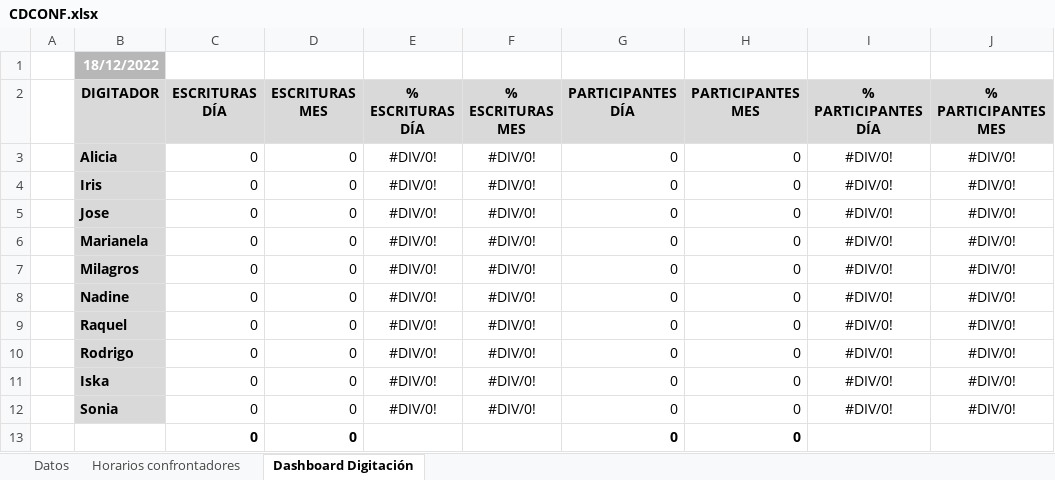
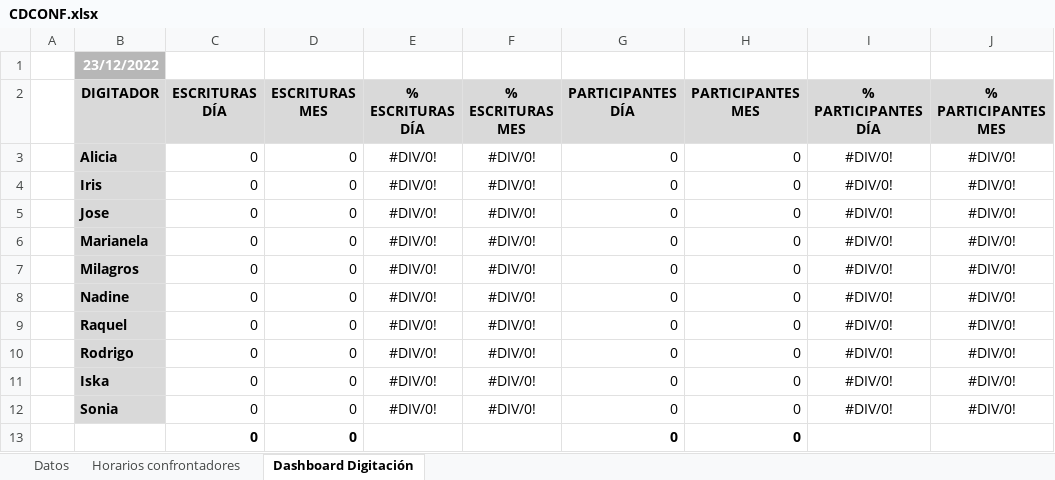
Before and after one commit to danielichis/sepulvedex, an Excel workbook: CDCONF.xlsx, sheet Dashboard Digitación, drawn as a sheet; only a part is shown; values as stored, in another font and other column widths than the file's, no borders; charts and pictures not drawn; the diff names each change by its address in the sheet, - before the commit and + after, or states it on an @@ line.

```diff
--- a/CDCONF.xlsx (sheet Dashboard Digitación)
+++ b/CDCONF.xlsx (sheet Dashboard Digitación)
-B1 (DIGITADOR): 18/12/2022
+B1 (DIGITADOR): 23/12/2022
```
Also changed, not shown: sheet Datos, 35 other files.
